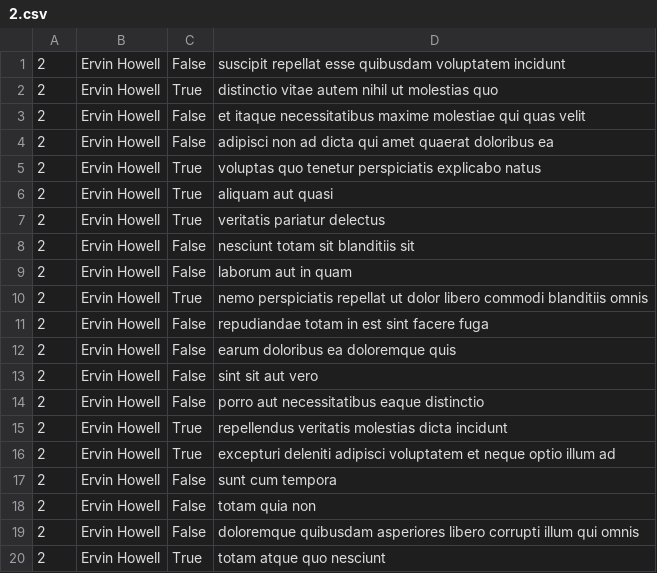
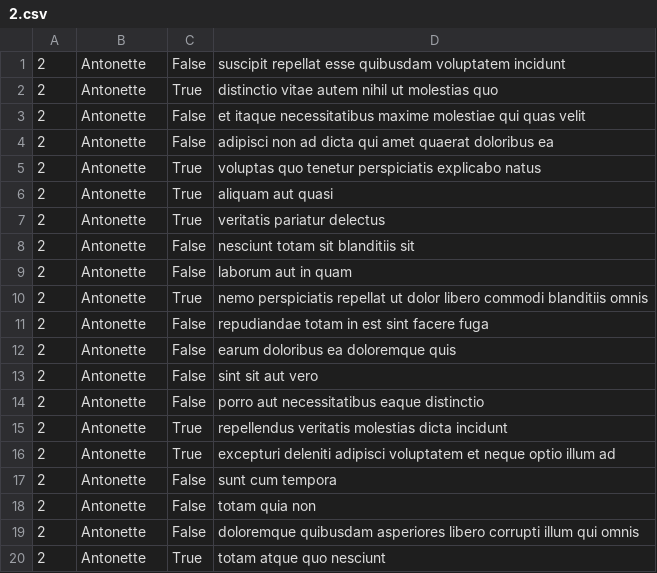
Before and after one commit to AlphonseMehounme/alx-system_engineering-devops, a CSV file: 0x15-api/2.csv, drawn as a sheet.

```diff
--- a/0x15-api/2.csv
+++ b/0x15-api/2.csv
@@ -1,20 +1,20 @@
-2,Ervin Howell,False,suscipit repellat esse quibusdam voluptatem incidunt
-2,Ervin Howell,True,distinctio vitae autem nihil ut molestias quo
-2,Ervin Howell,False,et itaque necessitatibus maxime molestiae qui quas velit
-2,Ervin Howell,False,adipisci non ad dicta qui amet quaerat doloribus ea
-2,Ervin Howell,True,voluptas quo tenetur perspiciatis explicabo natus
-2,Ervin Howell,True,aliquam aut quasi
-2,Ervin Howell,True,veritatis pariatur delectus
-2,Ervin Howell,False,nesciunt totam sit blanditiis sit
-2,Ervin Howell,False,laborum aut in quam
-2,Ervin Howell,True,nemo perspiciatis repellat ut dolor libero commodi blanditiis omnis
-2,Ervin Howell,False,repudiandae totam in est sint facere fuga
-2,Ervin Howell,False,earum doloribus ea doloremque quis
-2,Ervin Howell,False,sint sit aut vero
-2,Ervin Howell,False,porro aut necessitatibus eaque distinctio
-2,Ervin Howell,True,repellendus veritatis molestias dicta incidunt
-2,Ervin Howell,True,excepturi deleniti adipisci voluptatem et neque optio illum ad
-2,Ervin Howell,False,sunt cum tempora
-2,Ervin Howell,False,totam quia non
-2,Ervin Howell,False,doloremque quibusdam asperiores libero corrupti illum qui omnis
-2,Ervin Howell,True,totam atque quo nesciunt
+2,Antonette,False,suscipit repellat esse quibusdam voluptatem incidunt
+2,Antonette,True,distinctio vitae autem nihil ut molestias quo
+2,Antonette,False,et itaque necessitatibus maxime molestiae qui quas velit
+2,Antonette,False,adipisci non ad dicta qui amet quaerat doloribus ea
+2,Antonette,True,voluptas quo tenetur perspiciatis explicabo natus
+2,Antonette,True,aliquam aut quasi
+2,Antonette,True,veritatis pariatur delectus
+2,Antonette,False,nesciunt totam sit blanditiis sit
+2,Antonette,False,laborum aut in quam
+2,Antonette,True,nemo perspiciatis repellat ut dolor libero commodi blanditiis omnis
+2,Antonette,False,repudiandae totam in est sint facere fuga
+2,Antonette,False,earum doloribus ea doloremque quis
+2,Antonette,False,sint sit aut vero
+2,Antonette,False,porro aut necessitatibus eaque distinctio
+2,Antonette,True,repellendus veritatis molestias dicta incidunt
+2,Antonette,True,excepturi deleniti adipisci voluptatem et neque optio illum ad
+2,Antonette,False,sunt cum tempora
+2,Antonette,False,totam quia non
+2,Antonette,False,doloremque quibusdam asperiores libero corrupti illum qui omnis
+2,Antonette,True,totam atque quo nesciunt
```
Also changed, not shown: 0x15-api/3.csv, 1 other file.
